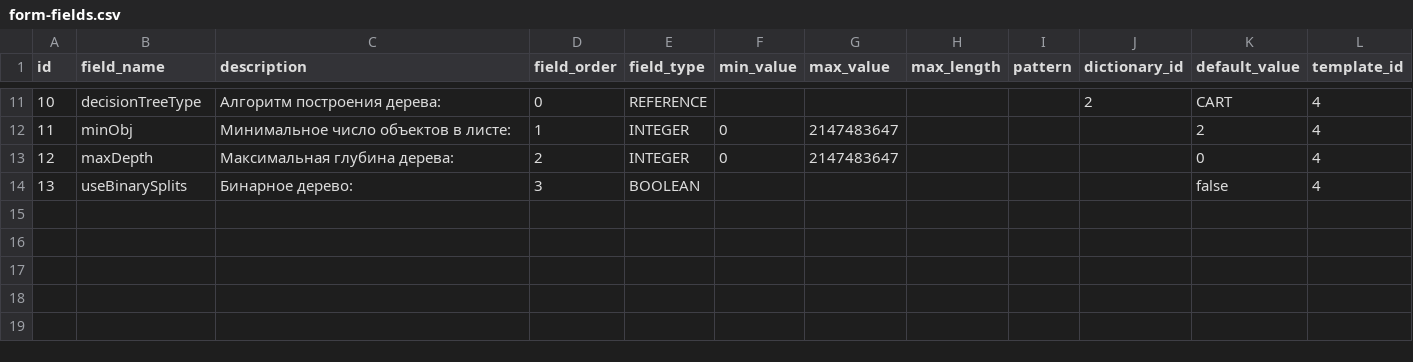
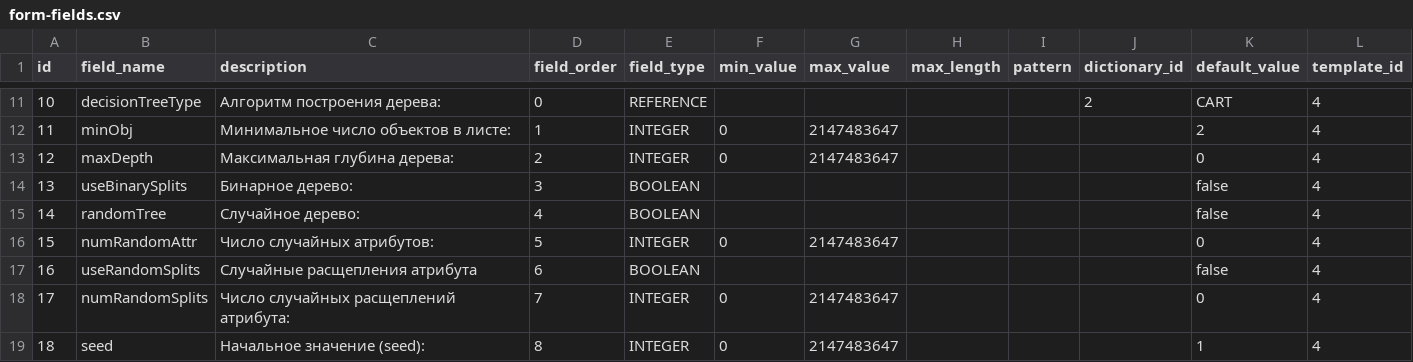
Before and after one commit to Stonnos/eca-service, a CSV file: eca-server/src/main/resources/classifiers-form-templates/form-fields.csv, drawn as a sheet; only a part is shown, gaps mark what is left out; the diff names each change by its address in the sheet, - before the commit and + after, or states it on an @@ line.

Commit message:
#ES-199 - added decision tree form fields

```diff
--- a/eca-server/src/main/resources/classifiers-form-templates/form-fields.csv
+++ b/eca-server/src/main/resources/classifiers-form-templates/form-fields.csv
+row 15: 14 | randomTree | Случайное дерево: | 4 | BOOLEAN |  |  |  |  |  | false | 4
+row 16: 15 | numRandomAttr | Число случайных атрибутов: | 5 | INTEGER | 0 | 2147483647 |  |  |  | 0 | 4
+row 17: 16 | useRandomSplits | Случайные расщепления атрибута | 6 | BOOLEAN |  |  |  |  |  | false | 4
+row 18: 17 | numRandomSplits | Число случайных расщеплений атрибута: | 7 | INTEGER | 0 | 2147483647 |  |  |  | 0 | 4
+row 19: 18 | seed | Начальное значение (seed): | 8 | INTEGER | 0 | 2147483647 |  |  |  | 1 | 4
```
